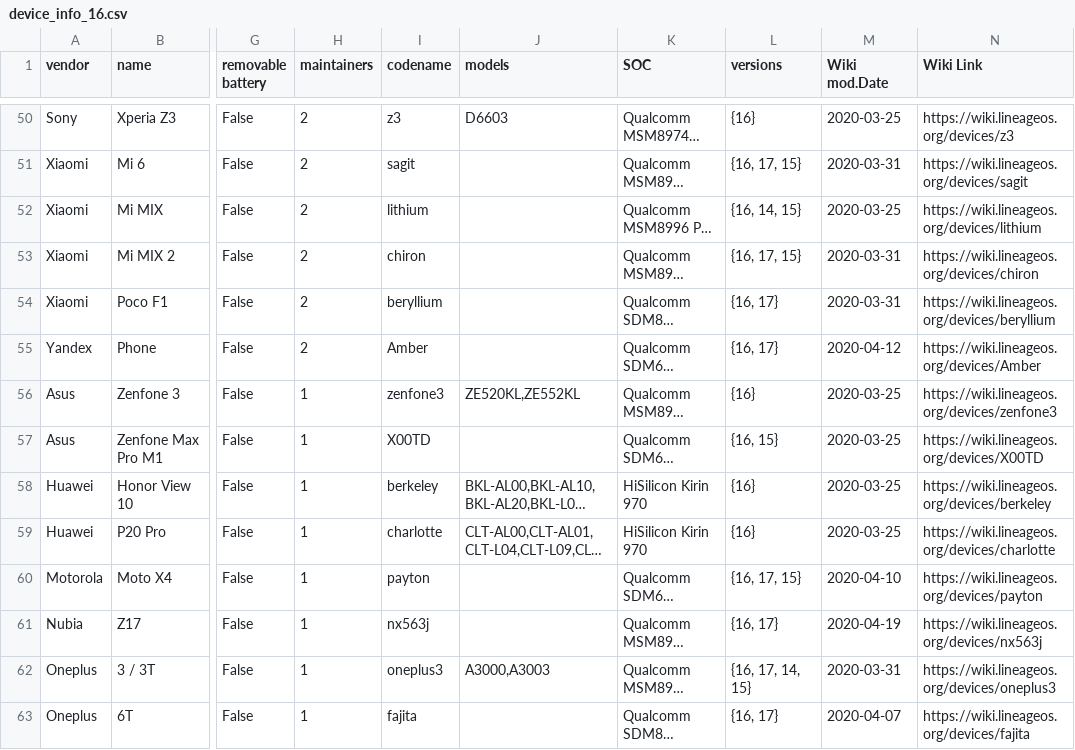
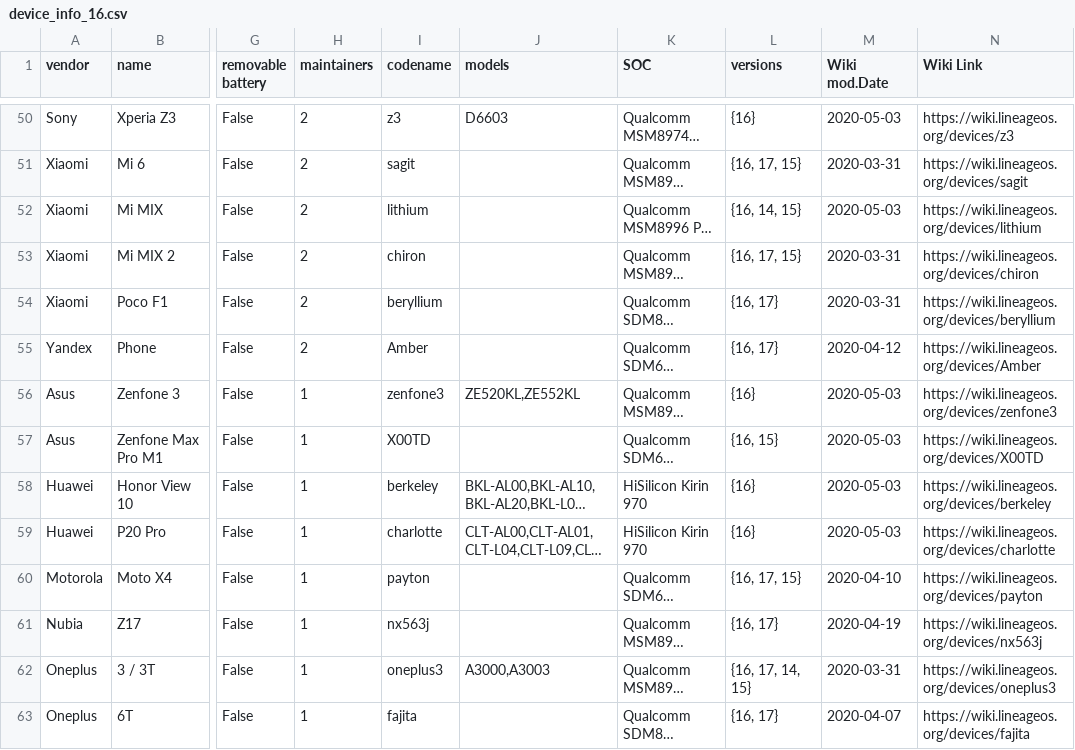
Before and after one commit to jedie/lineageos_info, a CSV file: device_info_16.csv, drawn as a sheet; only a part is shown, gaps mark what is left out; long unchanged cells end in …; the diff covers the shown part only; the diff names each change by its address in the sheet, - before the commit and + after, or states it on an @@ line.

```diff
--- a/device_info_16.csv
+++ b/device_info_16.csv
-M50 (Wiki mod.Date): 2020-03-25
+M50 (Wiki mod.Date): 2020-05-03
-M52 (Wiki mod.Date): 2020-03-25
+M52 (Wiki mod.Date): 2020-05-03
-M56:M59 (Wiki mod.Date): 2020-03-25
+M56:M59 (Wiki mod.Date): 2020-05-03
```
Also changed, not shown: 40 edited cells elsewhere in this file, device_info_17.csv, 2 other files.
